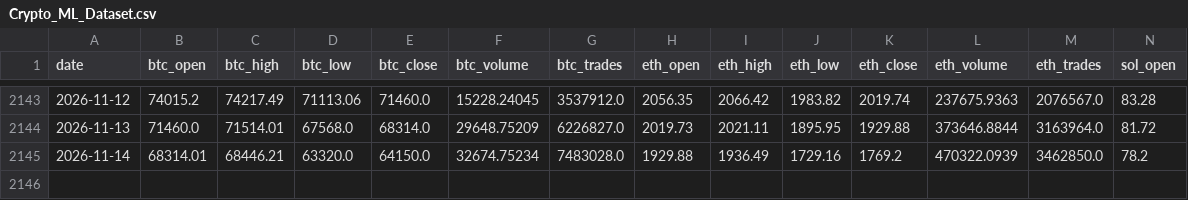
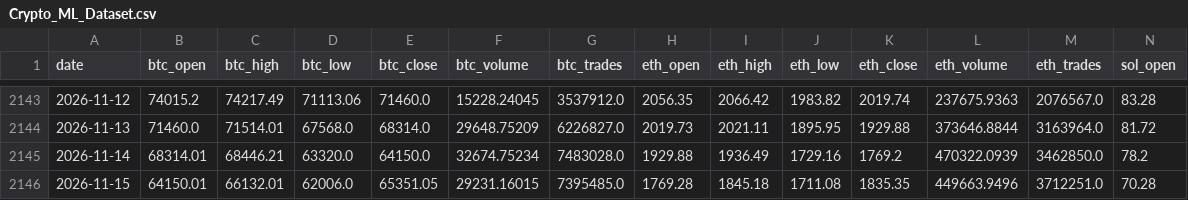
Before and after one commit to shannonj06/crypto-ml-platform, a CSV file: Database/Crypto_ML_Dataset.csv, drawn as a sheet; only a part is shown, gaps mark what is left out; rows hold the shown columns only; the diff names each change by its address in the sheet, - before the commit and + after, or states it on an @@ line.

```diff
--- a/Database/Crypto_ML_Dataset.csv
+++ b/Database/Crypto_ML_Dataset.csv
+row 2146: 2026-11-15 | 64150.01 | 66132.01 | 62006.0 | 65351.05 | 29231.16015 | 7395485.0 | 1769.28 | 1845.18 | 1711.08 | 1835.35 | 449663.9496 | 3712251.0 | 70.28
```
